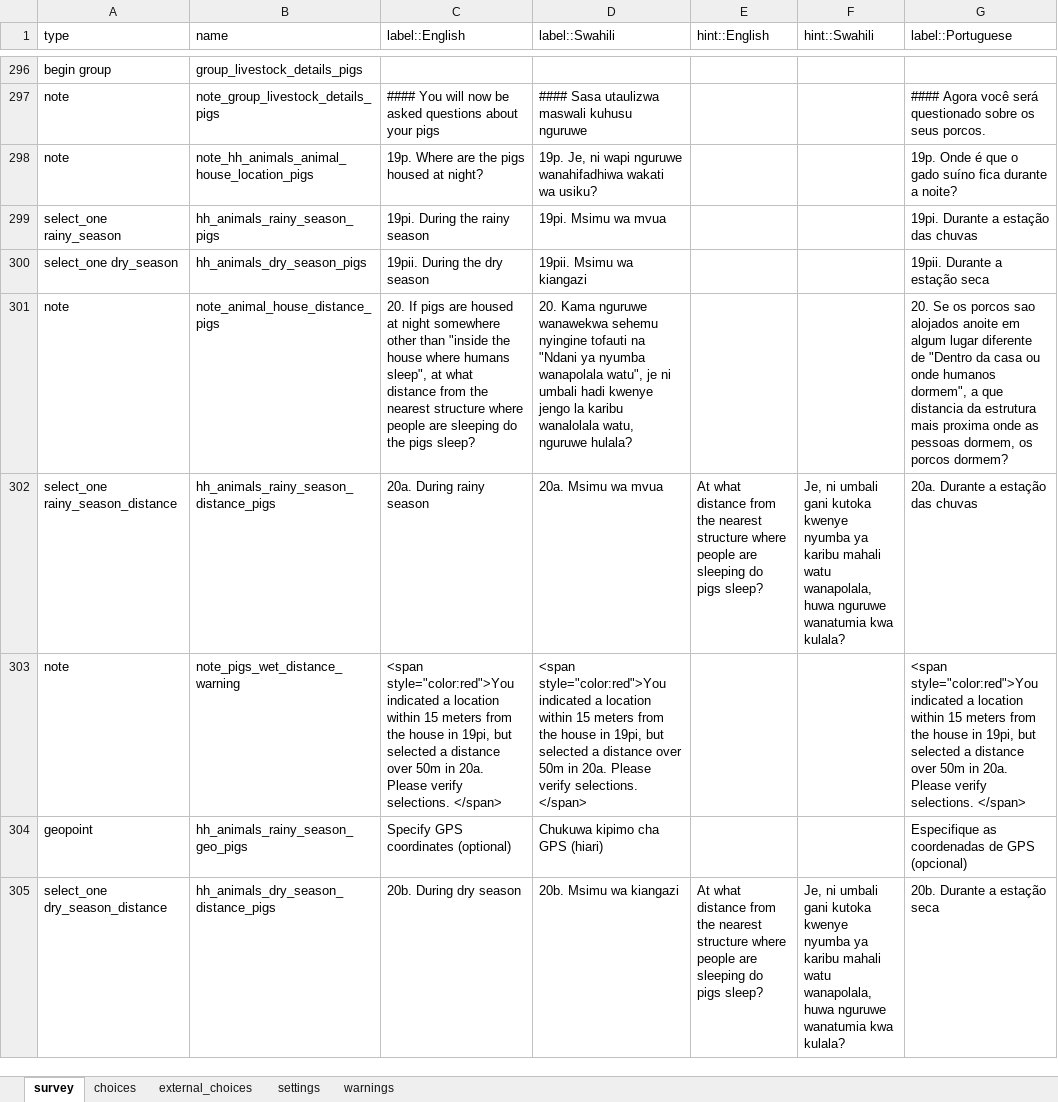
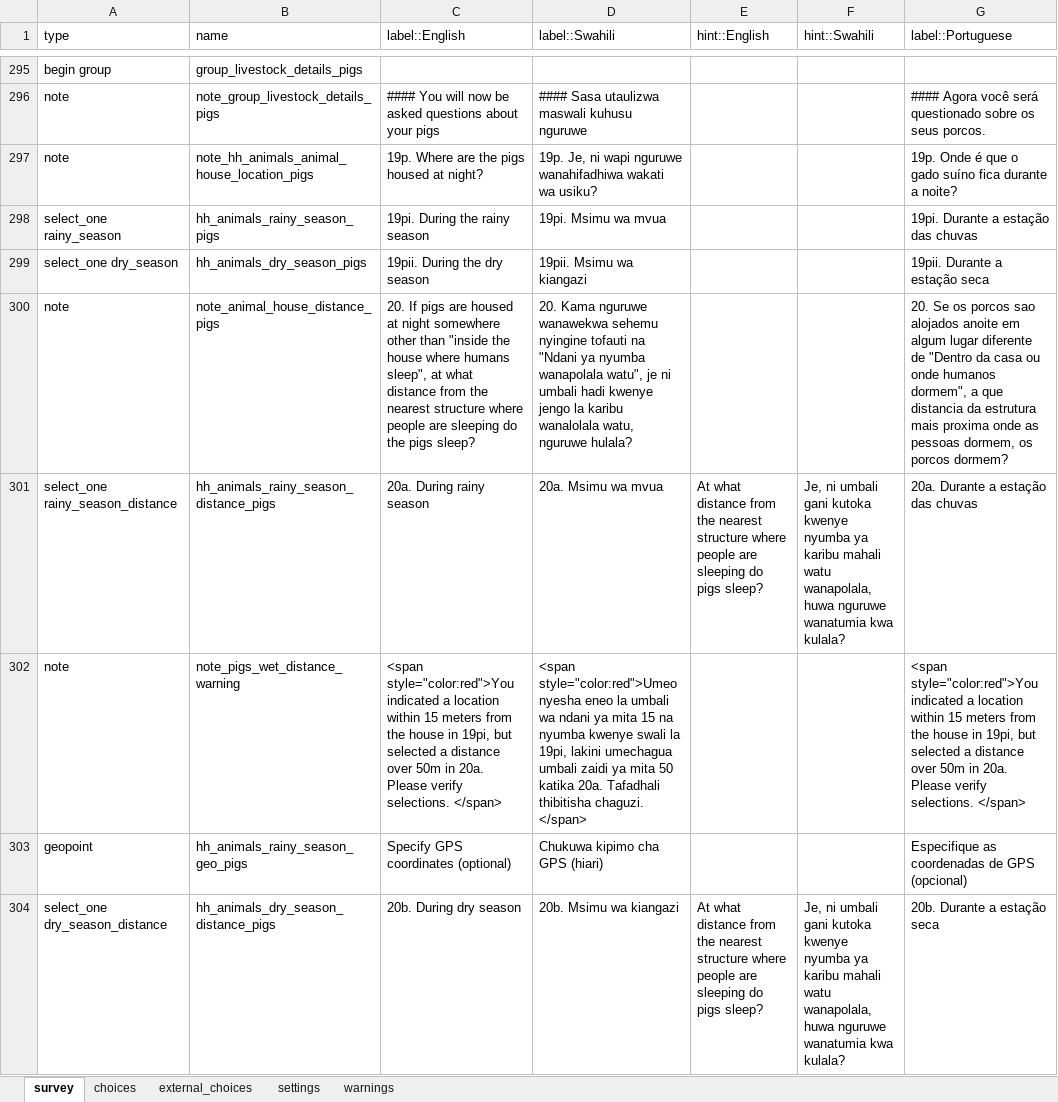
Before and after one commit to linl33/bohemia, an Excel workbook: forms/smallcensusa/smallcensusa.xlsx, sheet survey, drawn as a sheet; only a part is shown, gaps mark what is left out; values as stored, in another font and other column widths than the file's, no cell formats; charts and pictures and conditional formats not drawn; addresses are those after the commit; the diff covers the shown part only; the diff names each change by its address in the sheet, - before the commit and + after, or states it on an @@ line.

```diff
--- a/forms/smallcensusa/smallcensusa.xlsx (sheet survey)
+++ b/forms/smallcensusa/smallcensusa.xlsx (sheet survey)
-D302 (label::Swahili): <span style="color:red">You indicated a location within 15 meters from the house in 19pi, but selected a distance over 50m in 20a. Please verify selections. </span>
+D302 (label::Swahili): <span style="color:red">Umeonyesha eneo la umbali wa ndani ya mita 15 na nyumba kwenye swali la 19pi, lakini umechagua umbali zaidi ya mita 50 katika 20a. Tafadhali thibitisha chaguzi. </span>
```
Also changed, not shown: 1 removed row and 17 edited cells elsewhere in this sheet, sheet choices, sheet settings, cell formats, 2 other files.
